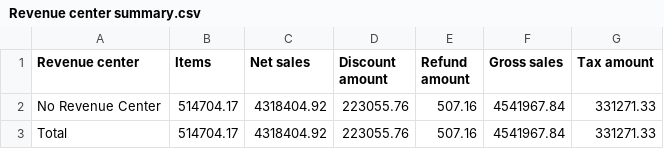
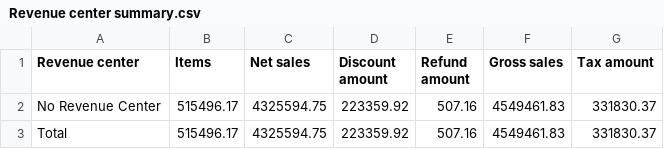
Before and after one commit to BHERRIN7/brassstap-data, a CSV file: data/Revenue center summary.csv, drawn as a sheet.

Commit message:
Update Revenue center summary.csv — 2026-11-02

```diff
--- a/data/Revenue center summary.csv
+++ b/data/Revenue center summary.csv
@@ -1,3 +1,3 @@
 Revenue center,Items,Net sales,Discount amount,Refund amount,Gross sales,Tax amount
-No Revenue Center,514704.17,4318404.92,223055.76,507.16,4541967.84,331271.33
-Total,514704.17,4318404.92,223055.76,507.16,4541967.84,331271.33
+No Revenue Center,515496.17,4325594.75,223359.92,507.16,4549461.83,331830.37
+Total,515496.17,4325594.75,223359.92,507.16,4549461.83,331830.37
```
